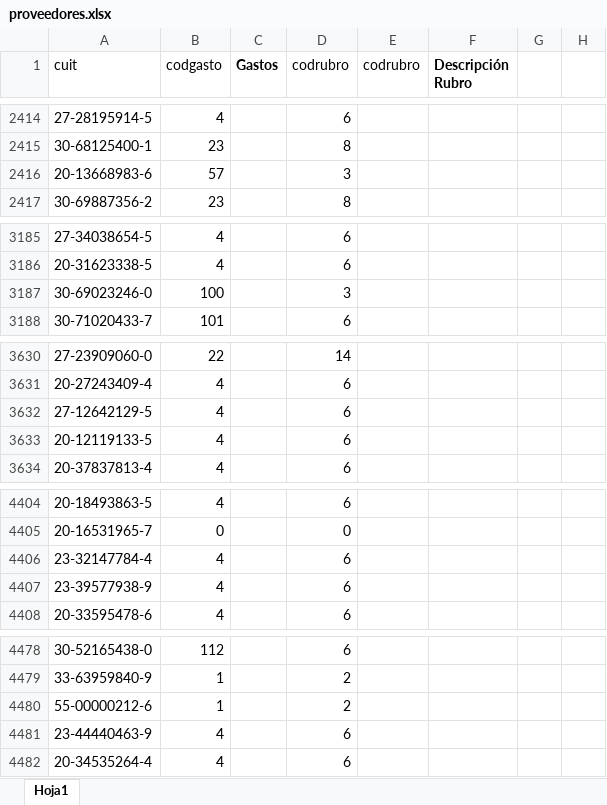
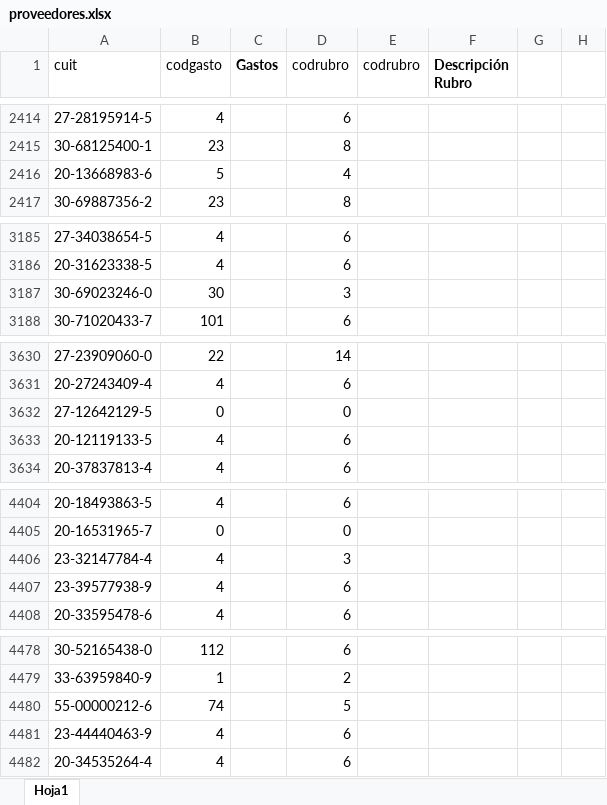
Before and after one commit to mativainstein-jpg/Facturas, an Excel workbook: proveedores.xlsx, sheet Hoja1, drawn as a sheet; only a part is shown, gaps mark what is left out; values as stored, in another font and other column widths than the file's, no borders; the diff covers the shown part only; the diff names each change by its address in the sheet, - before the commit and + after, or states it on an @@ line.

```diff
--- a/proveedores.xlsx (sheet Hoja1)
+++ b/proveedores.xlsx (sheet Hoja1)
-B2416 (codgasto): 57
+B2416 (codgasto): 5
-D2416 (codrubro): 3
+D2416 (codrubro): 4
-B3187 (codgasto): 100
+B3187 (codgasto): 30
-B3632 (codgasto): 4
+B3632 (codgasto): 0
-D3632 (codrubro): 6
+D3632 (codrubro): 0
-D4406 (codrubro): 6
+D4406 (codrubro): 3
-B4480 (codgasto): 1
+B4480 (codgasto): 74
-D4480 (codrubro): 2
+D4480 (codrubro): 5
```
Also changed, not shown: 83 added rows and 2 edited cells elsewhere in this sheet, cuit_nombre.xlsx.
